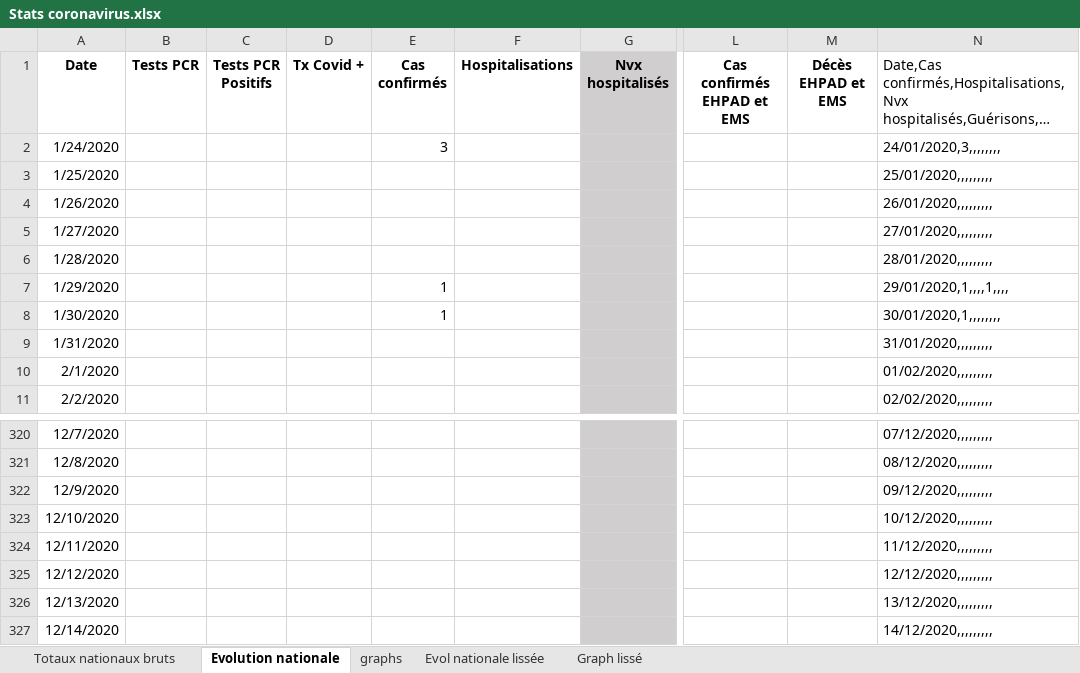
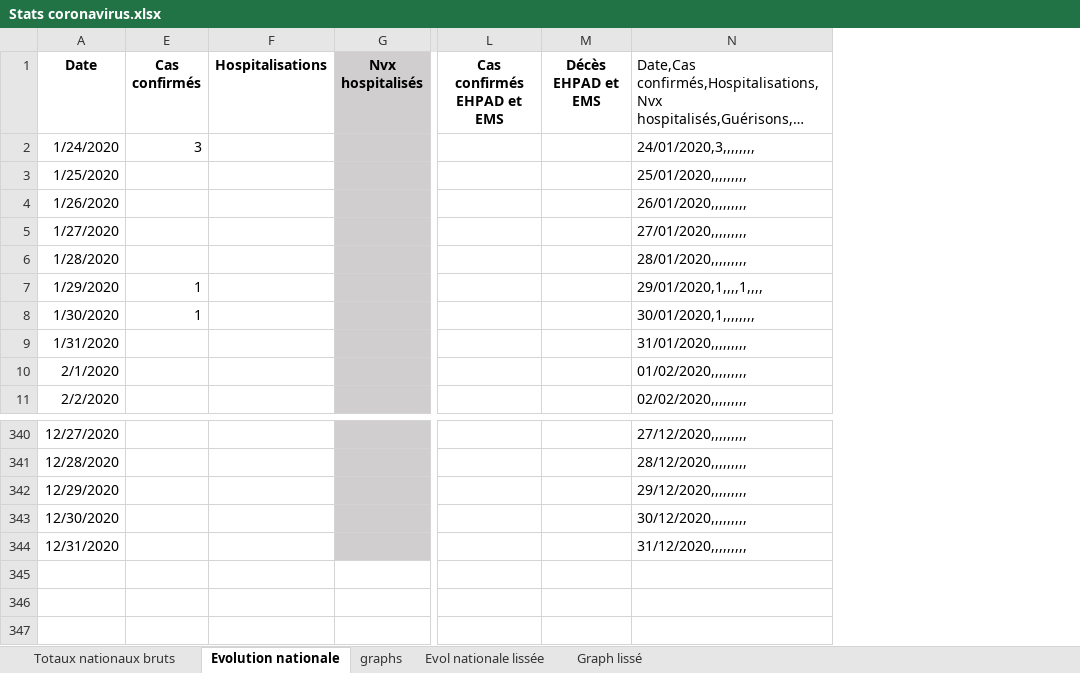
Before and after one commit to pasouf/covid-19, an Excel workbook: Stats coronavirus.xlsx, sheet Evolution nationale, drawn as a sheet; only a part is shown, gaps mark what is left out; long unchanged cells end in …; values as stored, in another font and other column widths than the file's, no borders; removed rows and columns are numbered as before the commit, all else as after; rows hold the shown columns only; the diff covers the shown part only; the diff names each change by its address in the sheet, - before the commit and + after, or states it on an @@ line.

```diff
--- a/Stats coronavirus.xlsx (sheet Evolution nationale)
+++ b/Stats coronavirus.xlsx (sheet Evolution nationale)
@@ column B (Tests PCR) hidden, empty @@
@@ column C (Tests PCR Positifs) hidden, empty @@
@@ column D (Tx Covid +) hidden, empty @@
-A340 (Date): 12/7/2020
+A340 (Date): 12/27/2020
-N340: 07/12/2020,,,,,,,,,
+N340: 27/12/2020,,,,,,,,,
-A341 (Date): 12/8/2020
+A341 (Date): 12/28/2020
-N341: 08/12/2020,,,,,,,,,
+N341: 28/12/2020,,,,,,,,,
-A342 (Date): 12/9/2020
+A342 (Date): 12/29/2020
-N342: 09/12/2020,,,,,,,,,
+N342: 29/12/2020,,,,,,,,,
-A343 (Date): 12/10/2020
+A343 (Date): 12/30/2020
-N343: 10/12/2020,,,,,,,,,
+N343: 30/12/2020,,,,,,,,,
-row 324: 12/11/2020 |  |  |  |  |  |  |  |  | 11/12/2020,,,,,,,,,
-row 325: 12/12/2020 |  |  |  |  |  |  |  |  | 12/12/2020,,,,,,,,,
-A344 (Date): 12/13/2020
+A344 (Date): 12/31/2020
-N344: 13/12/2020,,,,,,,,,
+N344: 31/12/2020,,,,,,,,,
-row 327: 12/14/2020 |  |  |  |  |  |  |  |  | 14/12/2020,,,,,,,,,
```
Also changed, not shown: 20 added rows elsewhere in this sheet, sheet Totaux nationaux bruts, formulas that keep their value, charts or pictures.
